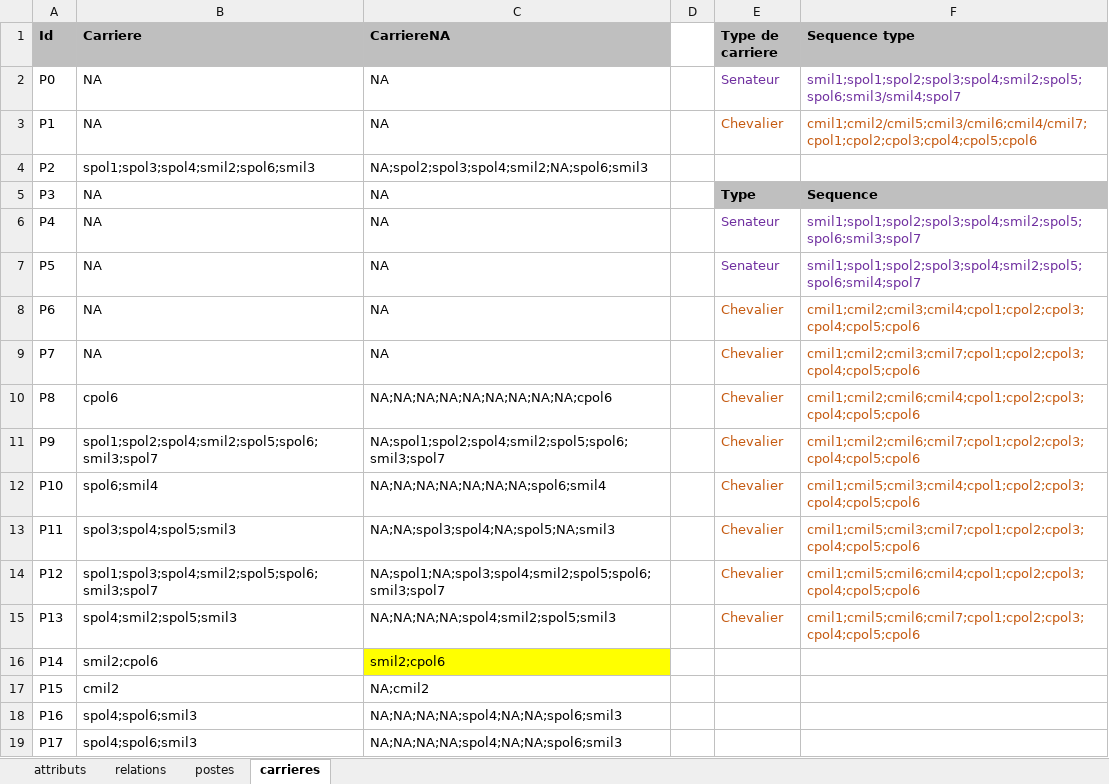
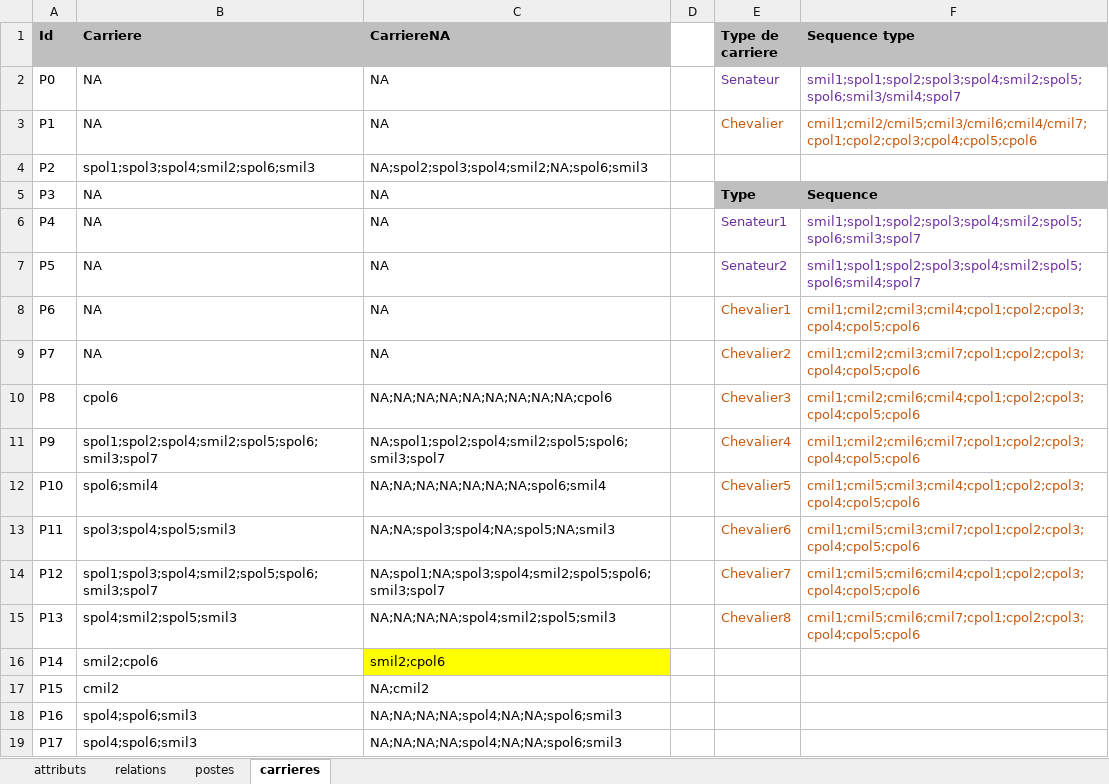
Before and after one commit to CompNet/TrajanNet, an Excel workbook: data/tables/trajan_all.xlsm, sheet carrieres, drawn as a sheet; only a part is shown; values as stored, in another font and other column widths than the file's, no borders; the diff names each change by its address in the sheet, - before the commit and + after, or states it on an @@ line.

Commit message:
added distance to typical sequences

```diff
--- a/data/tables/trajan_all.xlsm (sheet carrieres)
+++ b/data/tables/trajan_all.xlsm (sheet carrieres)
-E6 (Type de carriere): Senateur
+E6 (Type de carriere): Senateur1
-E7 (Type de carriere): Senateur
+E7 (Type de carriere): Senateur2
-E8 (Type de carriere): Chevalier
+E8 (Type de carriere): Chevalier1
-E9 (Type de carriere): Chevalier
+E9 (Type de carriere): Chevalier2
-E10 (Type de carriere): Chevalier
+E10 (Type de carriere): Chevalier3
-E11 (Type de carriere): Chevalier
+E11 (Type de carriere): Chevalier4
-E12 (Type de carriere): Chevalier
+E12 (Type de carriere): Chevalier5
-E13 (Type de carriere): Chevalier
+E13 (Type de carriere): Chevalier6
-E14 (Type de carriere): Chevalier
+E14 (Type de carriere): Chevalier7
-E15 (Type de carriere): Chevalier
+E15 (Type de carriere): Chevalier8
```
Also changed, not shown: 4 other files.
